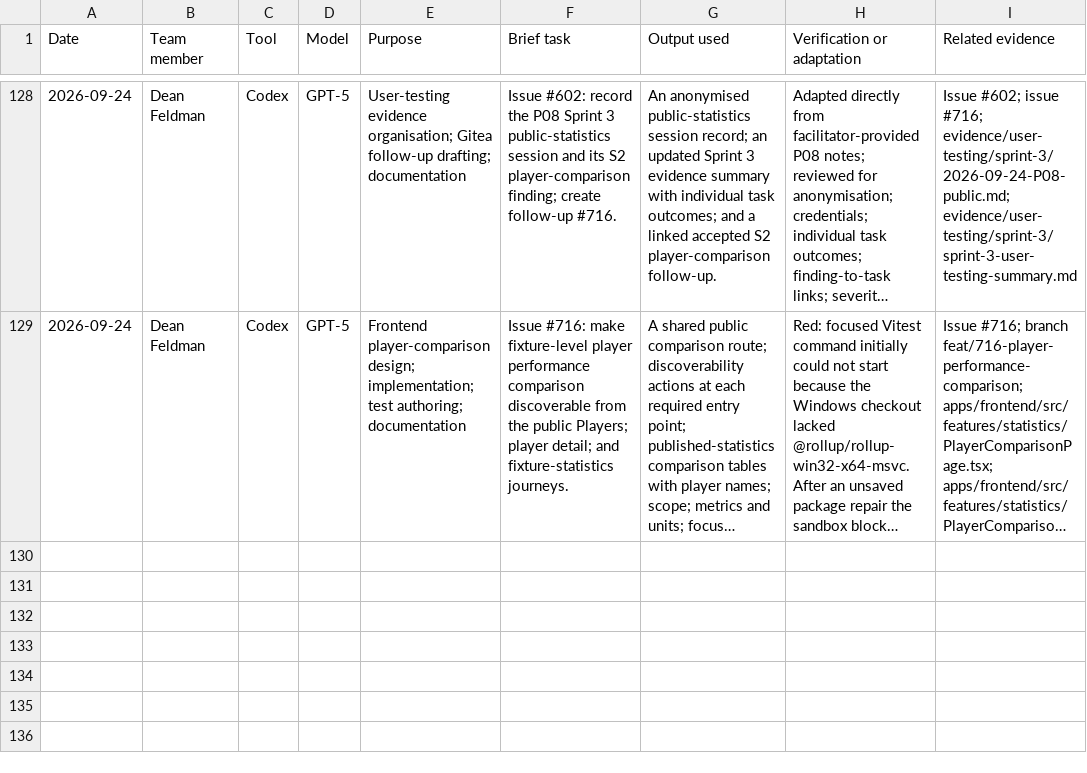
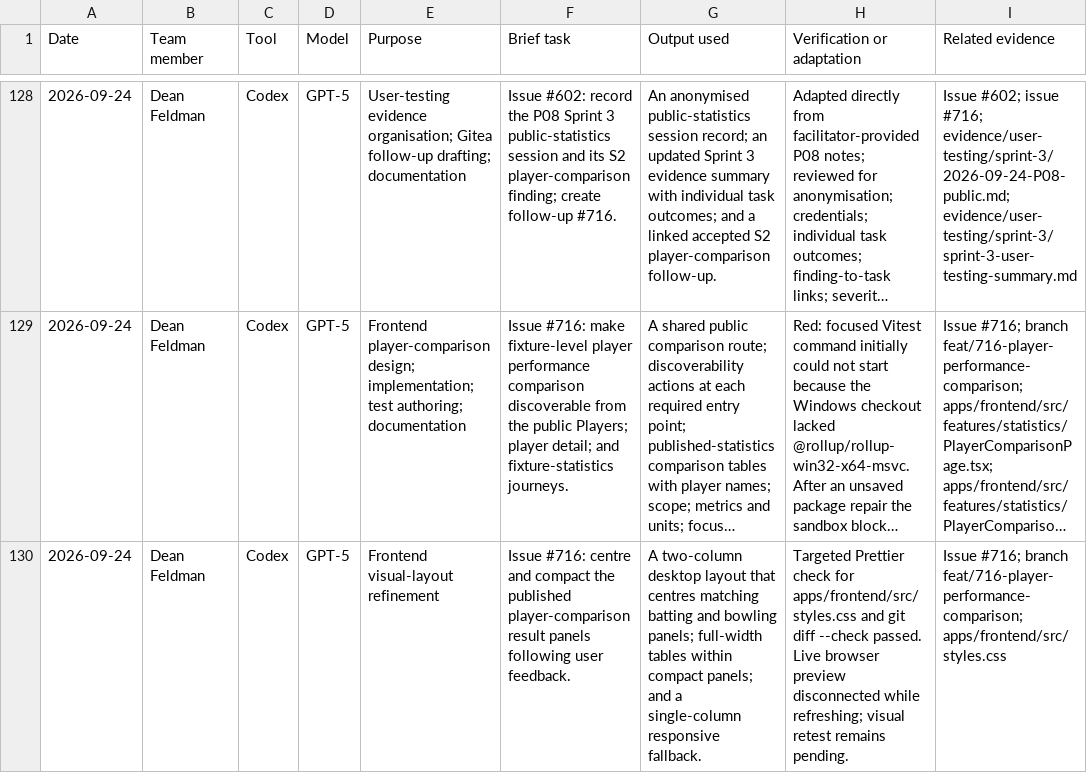
Before and after one commit to NadavSundy/Sport-Analytics-Tool, a CSV file: evidence/ai/registers/dean-feldman.csv, drawn as a sheet; only a part is shown, gaps mark what is left out; long unchanged cells end in …; the diff names each change by its address in the sheet, - before the commit and + after, or states it on an @@ line.

```diff
--- a/evidence/ai/registers/dean-feldman.csv
+++ b/evidence/ai/registers/dean-feldman.csv
+row 130: 2026-09-24 | Dean Feldman | Codex | GPT-5 | Frontend visual-layout refinement | Issue #716: centre and compact the published player-comparison result panels following user feedback. | A two-column desktop layout that centres matching batting and bowling panels; full-width tables within compact panels; and a single-column responsive fallback. | Targeted Prettier check for apps/frontend/src/styles.css and git diff --check passed. Live browser preview disconnected while refreshing; visual retest remains pending. | Issue #716; branch feat/716-player-performance-comparison; apps/frontend/src/styles.css
```
Also changed, not shown: 1 other file.
